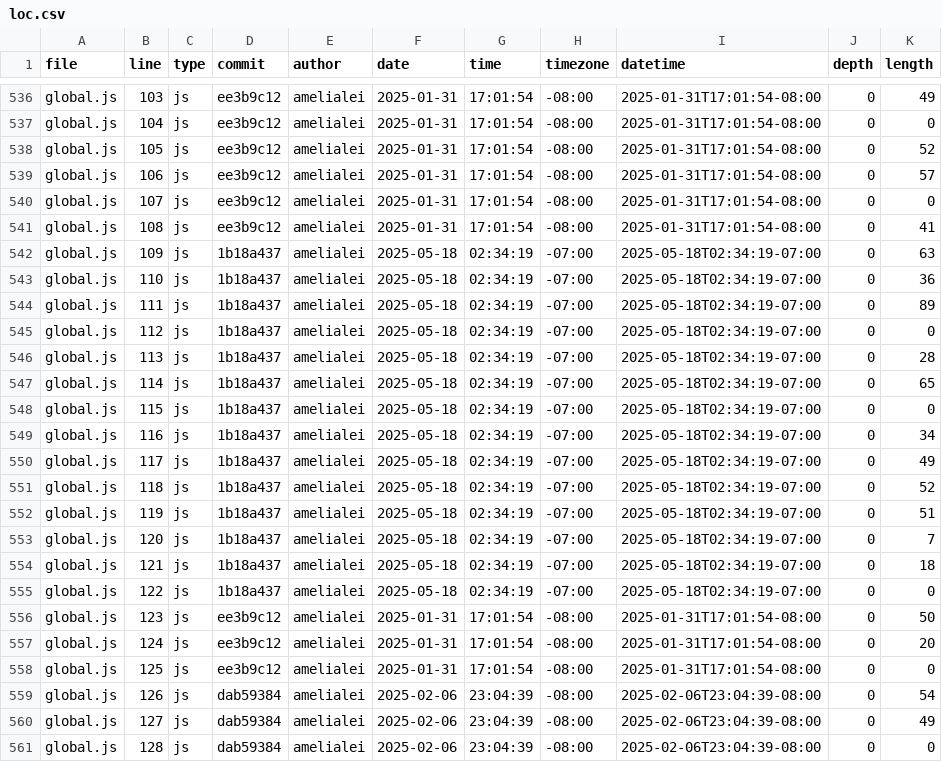
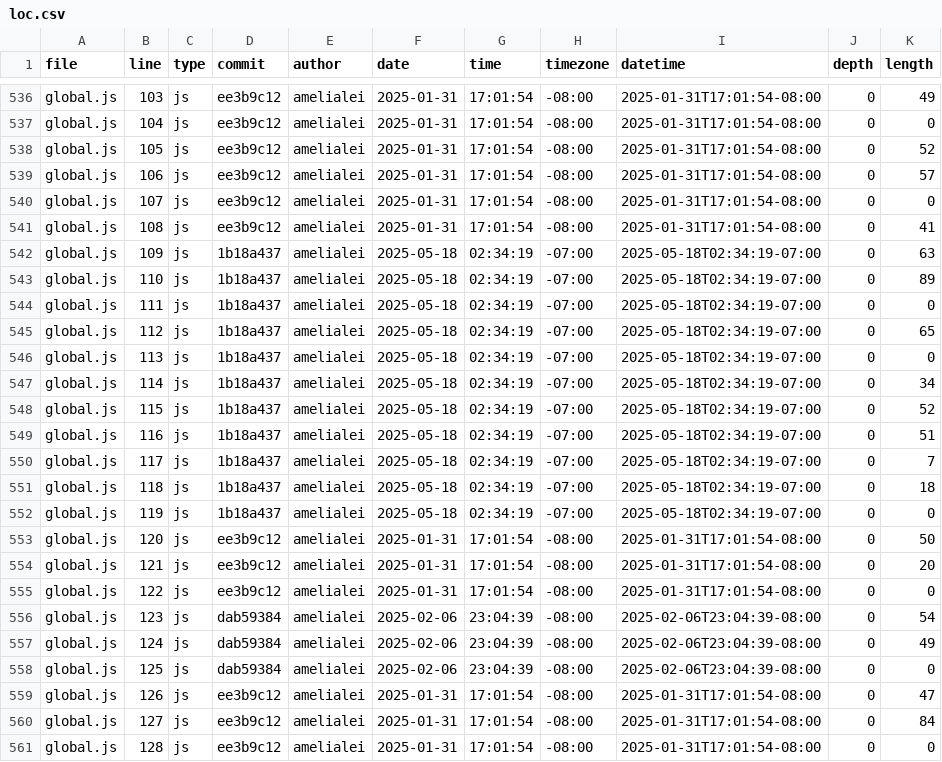
Before and after one commit to amelialei/portfolio, a CSV file: meta/loc.csv, drawn as a sheet; only a part is shown, gaps mark what is left out; the diff covers the shown part only.

```diff
--- a/meta/loc.csv
+++ b/meta/loc.csv
@@ -542,20 +542,20 @@ global.js,108,js,ee3b9c12,amelialei,2025-01-31,17:01:54,-08:00,2025-01-31T17:01:
 global.js,109,js,1b18a437,amelialei,2025-05-18,02:34:19,-07:00,2025-05-18T02:34:19-07:00,0,63
-global.js,110,js,1b18a437,amelialei,2025-05-18,02:34:19,-07:00,2025-05-18T02:34:19-07:00,0,36
-global.js,111,js,1b18a437,amelialei,2025-05-18,02:34:19,-07:00,2025-05-18T02:34:19-07:00,0,89
-global.js,112,js,1b18a437,amelialei,2025-05-18,02:34:19,-07:00,2025-05-18T02:34:19-07:00,0,0
-global.js,113,js,1b18a437,amelialei,2025-05-18,02:34:19,-07:00,2025-05-18T02:34:19-07:00,0,28
-global.js,114,js,1b18a437,amelialei,2025-05-18,02:34:19,-07:00,2025-05-18T02:34:19-07:00,0,65
-global.js,115,js,1b18a437,amelialei,2025-05-18,02:34:19,-07:00,2025-05-18T02:34:19-07:00,0,0
-global.js,116,js,1b18a437,amelialei,2025-05-18,02:34:19,-07:00,2025-05-18T02:34:19-07:00,0,34
-global.js,117,js,1b18a437,amelialei,2025-05-18,02:34:19,-07:00,2025-05-18T02:34:19-07:00,0,49
-global.js,118,js,1b18a437,amelialei,2025-05-18,02:34:19,-07:00,2025-05-18T02:34:19-07:00,0,52
-global.js,119,js,1b18a437,amelialei,2025-05-18,02:34:19,-07:00,2025-05-18T02:34:19-07:00,0,51
-global.js,120,js,1b18a437,amelialei,2025-05-18,02:34:19,-07:00,2025-05-18T02:34:19-07:00,0,7
-global.js,121,js,1b18a437,amelialei,2025-05-18,02:34:19,-07:00,2025-05-18T02:34:19-07:00,0,18
-global.js,122,js,1b18a437,amelialei,2025-05-18,02:34:19,-07:00,2025-05-18T02:34:19-07:00,0,0
-global.js,123,js,ee3b9c12,amelialei,2025-01-31,17:01:54,-08:00,2025-01-31T17:01:54-08:00,0,50
-global.js,124,js,ee3b9c12,amelialei,2025-01-31,17:01:54,-08:00,2025-01-31T17:01:54-08:00,0,20
-global.js,125,js,ee3b9c12,amelialei,2025-01-31,17:01:54,-08:00,2025-01-31T17:01:54-08:00,0,0
-global.js,126,js,dab59384,amelialei,2025-02-06,23:04:39,-08:00,2025-02-06T23:04:39-08:00,0,54
-global.js,127,js,dab59384,amelialei,2025-02-06,23:04:39,-08:00,2025-02-06T23:04:39-08:00,0,49
-global.js,128,js,dab59384,amelialei,2025-02-06,23:04:39,-08:00,2025-02-06T23:04:39-08:00,0,0
+global.js,110,js,1b18a437,amelialei,2025-05-18,02:34:19,-07:00,2025-05-18T02:34:19-07:00,0,89
+global.js,111,js,1b18a437,amelialei,2025-05-18,02:34:19,-07:00,2025-05-18T02:34:19-07:00,0,0
+global.js,112,js,1b18a437,amelialei,2025-05-18,02:34:19,-07:00,2025-05-18T02:34:19-07:00,0,65
+global.js,113,js,1b18a437,amelialei,2025-05-18,02:34:19,-07:00,2025-05-18T02:34:19-07:00,0,0
+global.js,114,js,1b18a437,amelialei,2025-05-18,02:34:19,-07:00,2025-05-18T02:34:19-07:00,0,34
+global.js,115,js,1b18a437,amelialei,2025-05-18,02:34:19,-07:00,2025-05-18T02:34:19-07:00,0,52
+global.js,116,js,1b18a437,amelialei,2025-05-18,02:34:19,-07:00,2025-05-18T02:34:19-07:00,0,51
+global.js,117,js,1b18a437,amelialei,2025-05-18,02:34:19,-07:00,2025-05-18T02:34:19-07:00,0,7
+global.js,118,js,1b18a437,amelialei,2025-05-18,02:34:19,-07:00,2025-05-18T02:34:19-07:00,0,18
+global.js,119,js,1b18a437,amelialei,2025-05-18,02:34:19,-07:00,2025-05-18T02:34:19-07:00,0,0
+global.js,120,js,ee3b9c12,amelialei,2025-01-31,17:01:54,-08:00,2025-01-31T17:01:54-08:00,0,50
+global.js,121,js,ee3b9c12,amelialei,2025-01-31,17:01:54,-08:00,2025-01-31T17:01:54-08:00,0,20
+global.js,122,js,ee3b9c12,amelialei,2025-01-31,17:01:54,-08:00,2025-01-31T17:01:54-08:00,0,0
+global.js,123,js,dab59384,amelialei,2025-02-06,23:04:39,-08:00,2025-02-06T23:04:39-08:00,0,54
+global.js,124,js,dab59384,amelialei,2025-02-06,23:04:39,-08:00,2025-02-06T23:04:39-08:00,0,49
+global.js,125,js,dab59384,amelialei,2025-02-06,23:04:39,-08:00,2025-02-06T23:04:39-08:00,0,0
+global.js,126,js,ee3b9c12,amelialei,2025-01-31,17:01:54,-08:00,2025-01-31T17:01:54-08:00,0,47
+global.js,127,js,ee3b9c12,amelialei,2025-01-31,17:01:54,-08:00,2025-01-31T17:01:54-08:00,0,84
+global.js,128,js,ee3b9c12,amelialei,2025-01-31,17:01:54,-08:00,2025-01-31T17:01:54-08:00,0,0
```
Also changed, not shown: 3 removed rows and 77 edited cells elsewhere in this file.
